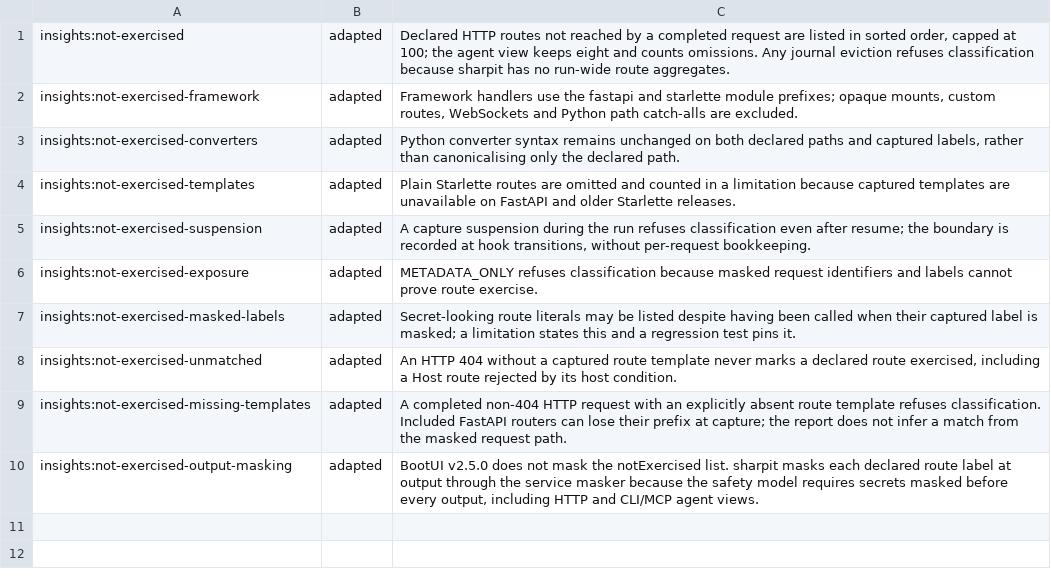
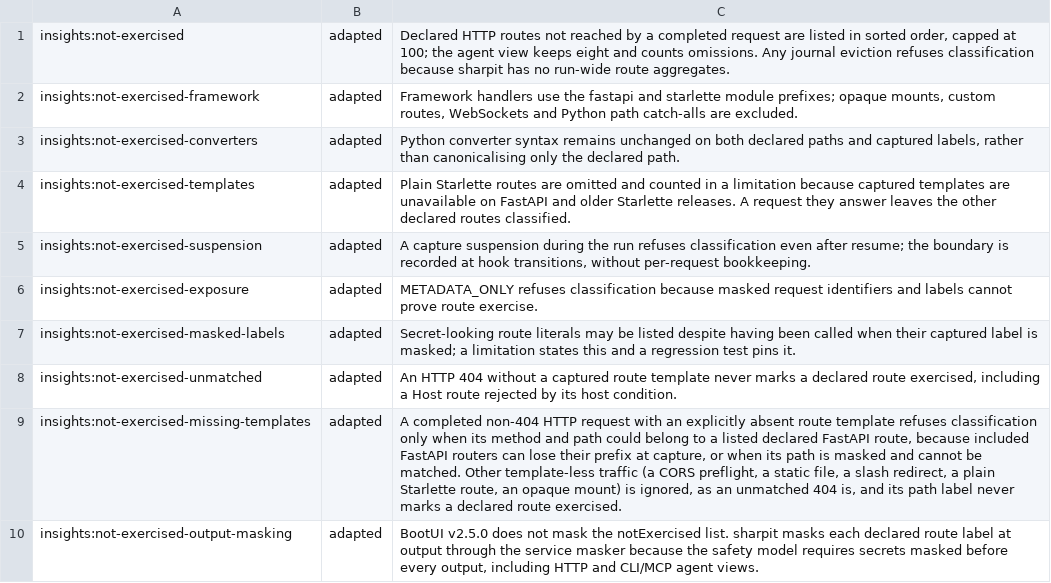
Before and after one commit to ffroliva/sharpit, a TSV file: docs/reference/matrix-updates/0.10.0-not-exercised.tsv, drawn as a sheet.

Commit message:
fix: refuse template-less traffic only when a declared route could have answered it

```diff
--- a/docs/reference/matrix-updates/0.10.0-not-exercised.tsv
+++ b/docs/reference/matrix-updates/0.10.0-not-exercised.tsv
@@ -3,3 +3,3 @@ insights:not-exercised-framework	adapted	Framework handlers use the fastapi and
 insights:not-exercised-converters	adapted	Python converter syntax remains unchanged on both declared paths and captured labels, rather than canonicalising only the declared path.
-insights:not-exercised-templates	adapted	Plain Starlette routes are omitted and counted in a limitation because captured templates are unavailable on FastAPI and older Starlette releases.
+insights:not-exercised-templates	adapted	Plain Starlette routes are omitted and counted in a limitation because captured templates are unavailable on FastAPI and older Starlette releases. A request they answer leaves the other declared routes classified.
 insights:not-exercised-suspension	adapted	A capture suspension during the run refuses classification even after resume; the boundary is recorded at hook transitions, without per-request bookkeeping.
@@ -8,3 +8,3 @@ insights:not-exercised-masked-labels	adapted	Secret-looking route literals may b
 insights:not-exercised-unmatched	adapted	An HTTP 404 without a captured route template never marks a declared route exercised, including a Host route rejected by its host condition.
-insights:not-exercised-missing-templates	adapted	A completed non-404 HTTP request with an explicitly absent route template refuses classification. Included FastAPI routers can lose their prefix at capture; the report does not infer a match from the masked request path.
+insights:not-exercised-missing-templates	adapted	A completed non-404 HTTP request with an explicitly absent route template refuses classification only when its method and path could belong to a listed declared FastAPI route, because included FastAPI routers can lose their prefix at capture, or when its path is masked and cannot be matched. Other template-less traffic (a CORS preflight, a static file, a slash redirect, a plain Starlette route, an opaque mount) is ignored, as an unmatched 404 is, and its path label never marks a declared route exercised.
 insights:not-exercised-output-masking	adapted	BootUI v2.5.0 does not mask the notExercised list. sharpit masks each declared route label at output through the service masker because the safety model requires secrets masked before every output, including HTTP and CLI/MCP agent views.
```
Also changed, not shown: 2 other files.
